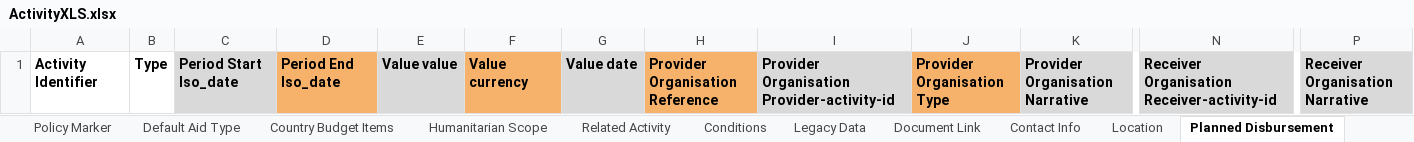
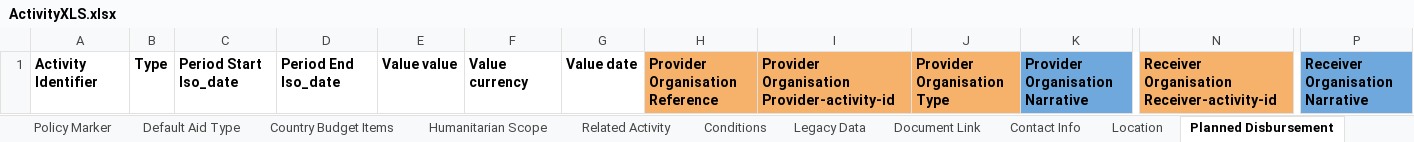
Before and after one commit to younginnovations/iatipublisher, an Excel workbook: public/files/Templates/ActivityXLS.xlsx, sheet Planned Disbursement, drawn as a sheet; only a part is shown, gaps mark what is left out; values as stored, in another font and other column widths than the file's, no borders; charts and pictures not drawn; the diff names each change by its address in the sheet, - before the commit and + after, or states it on an @@ line.

```diff
--- a/public/files/Templates/ActivityXLS.xlsx (sheet Planned Disbursement)
+++ b/public/files/Templates/ActivityXLS.xlsx (sheet Planned Disbursement)
-C1 fill: #D9D9D9
+C1 fill: none
-D1 fill: #F6B26B
+D1 fill: none
-E1 fill: #D9D9D9
+E1 fill: none
-F1 fill: #F6B26B
+F1 fill: none
-G1 fill: #D9D9D9
+G1 fill: none
-I1 fill: #D9D9D9
+I1 fill: #F6B26B
-K1 fill: #D9D9D9
+K1 fill: #6FA8DC
-N1 fill: #D9D9D9
+N1 fill: #F6B26B
-P1 fill: #D9D9D9
+P1 fill: #6FA8DC
```
Also changed, not shown: sheet Options, sheet Budget, sheet Transaction, sheet Element with single field, sheet Recipient Region, sheet Participating Org, 6 more sheets, hidden cells, public/files/Templates/IndicatorXLS.xlsx, public/files/Templates/PeriodXLS.xlsx, 21 other files.
